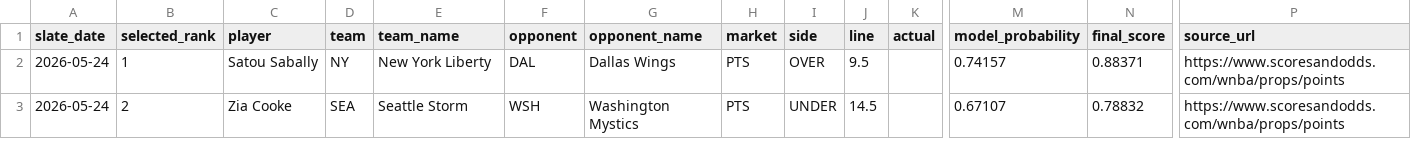
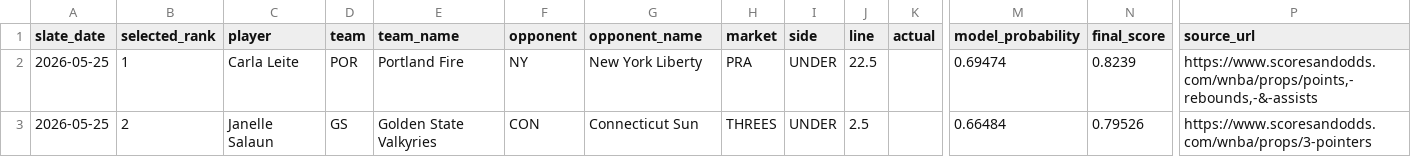
Before and after one commit to testqgw/SCP, a CSV file: wnba/output/current-settlement.csv, drawn as a sheet; only a part is shown, gaps mark what is left out; the diff covers the shown part only; the diff names each change by its address in the sheet, - before the commit and + after, or states it on an @@ line.

```diff
--- a/wnba/output/current-settlement.csv
+++ b/wnba/output/current-settlement.csv
-A2:A3 (slate_date): 2026-05-24
+A2:A3 (slate_date): 2026-05-25
-C2 (player): Satou Sabally
+C2 (player): Carla Leite
-D2 (team): NY
+D2 (team): POR
-E2 (team_name): New York Liberty
+E2 (team_name): Portland Fire
-F2 (opponent): DAL
+F2 (opponent): NY
-G2 (opponent_name): Dallas Wings
+G2 (opponent_name): New York Liberty
-H2 (market): PTS
+H2 (market): PRA
-I2 (side): OVER
+I2 (side): UNDER
-J2 (line): 9.5
+J2 (line): 22.5
-M2 (model_probability): 0.74157
+M2 (model_probability): 0.69474
-N2 (final_score): 0.88371
+N2 (final_score): 0.8239
-P2 (source_url): https://www.scoresandodds.com/wnba/props/points
+P2 (source_url): https://www.scoresandodds.com/wnba/props/points,-rebounds,-&-assists
-C3 (player): Zia Cooke
+C3 (player): Janelle Salaun
-D3 (team): SEA
+D3 (team): GS
-E3 (team_name): Seattle Storm
+E3 (team_name): Golden State Valkyries
-F3 (opponent): WSH
+F3 (opponent): CON
-G3 (opponent_name): Washington Mystics
+G3 (opponent_name): Connecticut Sun
-H3 (market): PTS
+H3 (market): THREES
-J3 (line): 14.5
+J3 (line): 2.5
-M3 (model_probability): 0.67107
+M3 (model_probability): 0.66484
-N3 (final_score): 0.78832
+N3 (final_score): 0.79526
-P3 (source_url): https://www.scoresandodds.com/wnba/props/points
+P3 (source_url): https://www.scoresandodds.com/wnba/props/3-pointers
```
Also changed, not shown: 48 edited cells elsewhere in this file, 14 other files.
